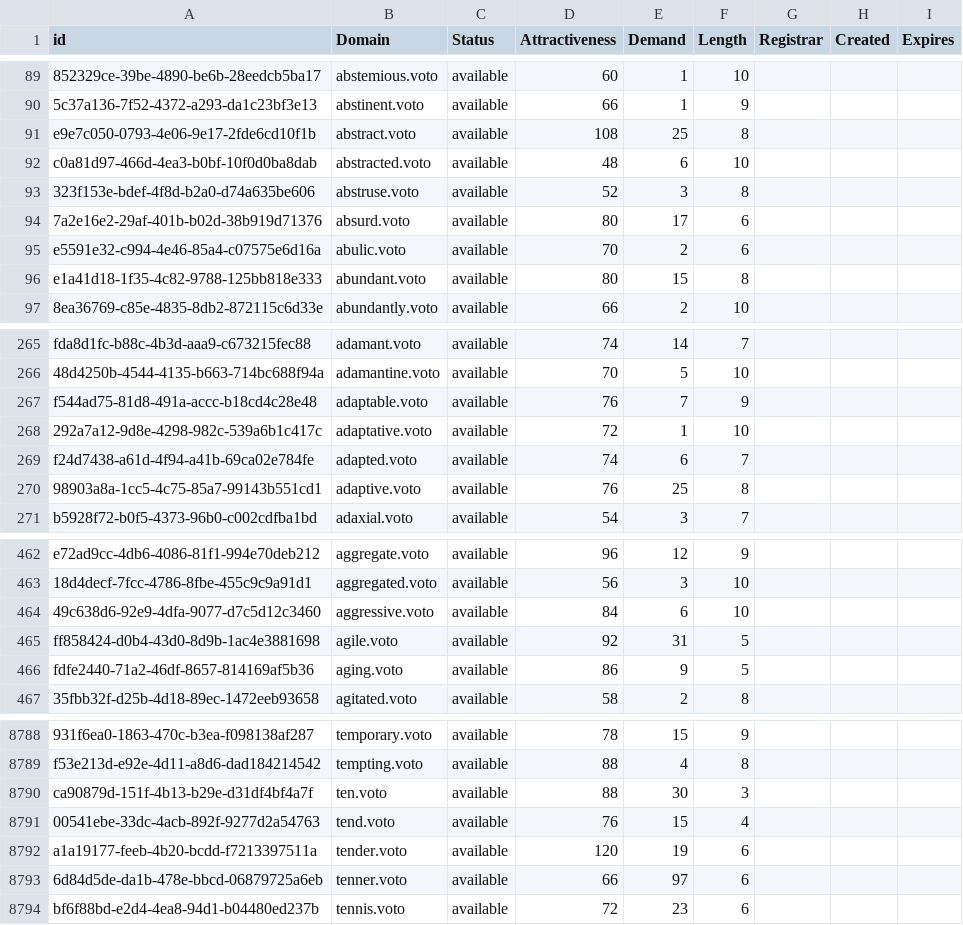
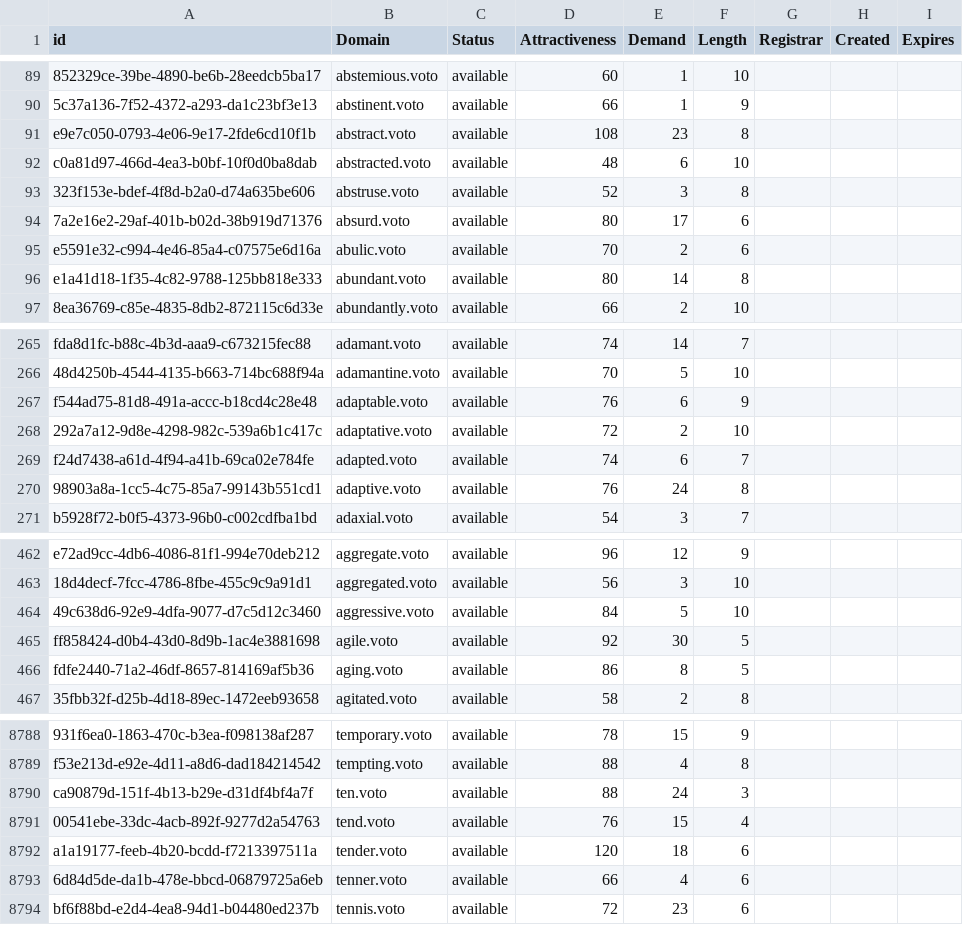
Before and after one commit to UniqueDomains/voto-oneword-domains, a CSV file: voto.csv, drawn as a sheet; only a part is shown, gaps mark what is left out; the diff covers the shown part only; the diff names each change by its address in the sheet, - before the commit and + after, or states it on an @@ line.

Commit message:
Domains update

```diff
--- a/voto.csv
+++ b/voto.csv
-E91 (Demand): 25
+E91 (Demand): 23
-E96 (Demand): 15
+E96 (Demand): 14
-E267 (Demand): 7
+E267 (Demand): 6
-E268 (Demand): 1
+E268 (Demand): 2
-E270 (Demand): 25
+E270 (Demand): 24
-E464 (Demand): 6
+E464 (Demand): 5
-E465 (Demand): 31
+E465 (Demand): 30
-E466 (Demand): 9
+E466 (Demand): 8
-E8790 (Demand): 30
+E8790 (Demand): 24
-E8792 (Demand): 19
+E8792 (Demand): 18
-E8793 (Demand): 97
+E8793 (Demand): 4
```
Also changed, not shown: 80 edited cells elsewhere in this file, 2 other files.
